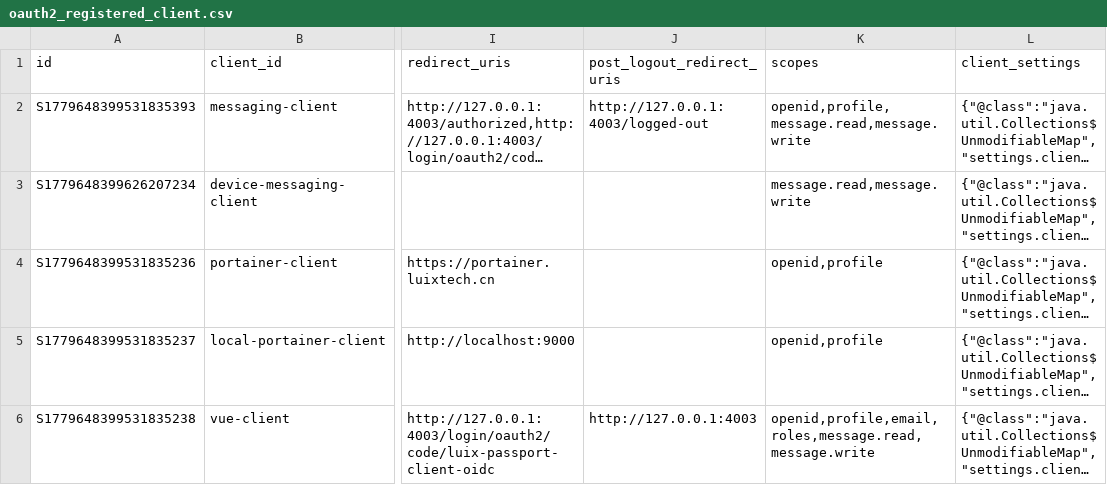
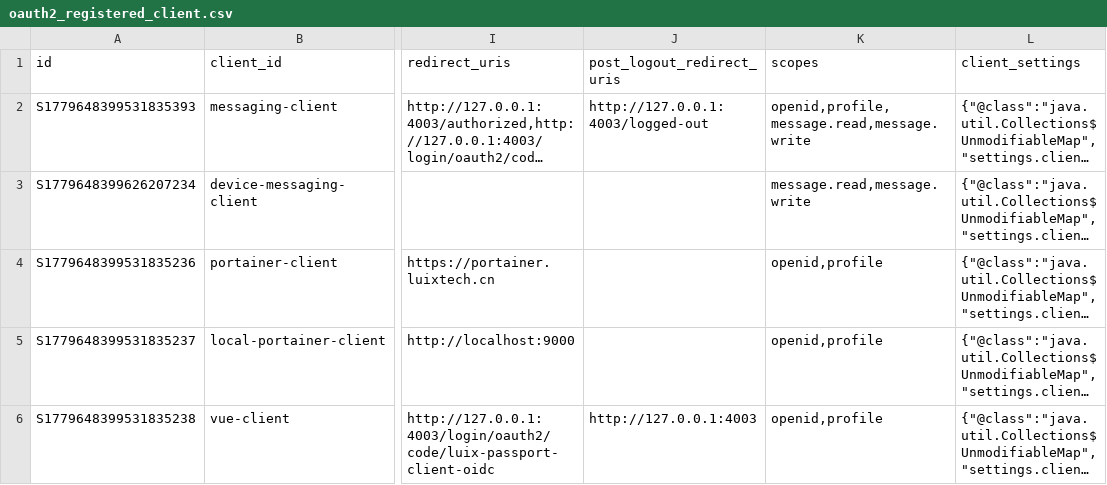
Before and after one commit to pm6422/luix-passport2, a CSV file: luix-passport-server/src/main/resources/config/liquibase/data/oauth2_registered_client.csv, drawn as a sheet; only a part is shown, gaps mark what is left out; long unchanged cells end in …; the diff names each change by its address in the sheet, - before the commit and + after, or states it on an @@ line.

Commit message:
refactor

```diff
--- a/luix-passport-server/src/main/resources/config/liquibase/data/oauth2_registered_client.csv
+++ b/luix-passport-server/src/main/resources/config/liquibase/data/oauth2_registered_client.csv
-K6 (scopes): openid,profile,email,roles,message.read,message.write
+K6 (scopes): openid,profile
```
